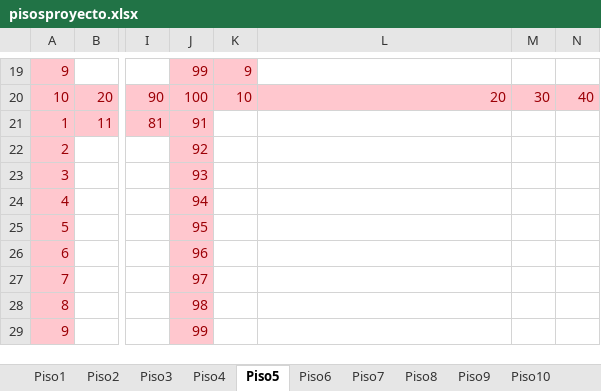
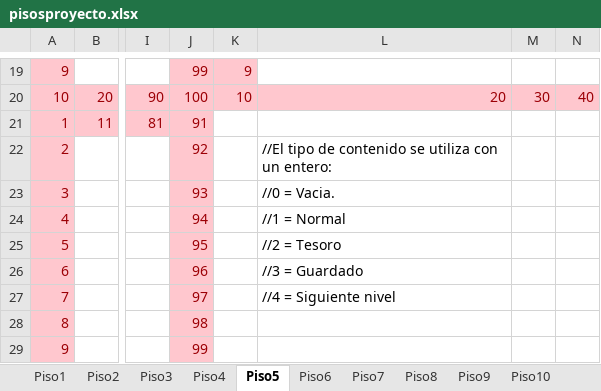
Before and after one commit to Fartis/TonTuna-Dungeon, an Excel workbook: TonTunaDungeon/src/pisosproyecto.xlsx, sheet Piso5, drawn as a sheet; only a part is shown, gaps mark what is left out; values as stored, in another font and other column widths than the file's, no borders; the diff names each change by its address in the sheet, - before the commit and + after, or states it on an @@ line.

Commit message:
Añadido piso 4 en XML

```diff
--- a/TonTunaDungeon/src/pisosproyecto.xlsx (sheet Piso5)
+++ b/TonTunaDungeon/src/pisosproyecto.xlsx (sheet Piso5)
-L22: (empty)
+L22: //El tipo de contenido se utiliza con un entero:
-L23: (empty)
+L23: //0 = Vacia.
-L24: (empty)
+L24: //1 = Normal
-L25: (empty)
+L25: //2 = Tesoro
-L26: (empty)
+L26: //3 = Guardado
-L27: (empty)
+L27: //4 = Siguiente nivel
```
Also changed, not shown: sheet Piso4, sheet Piso6, 1 other file.
